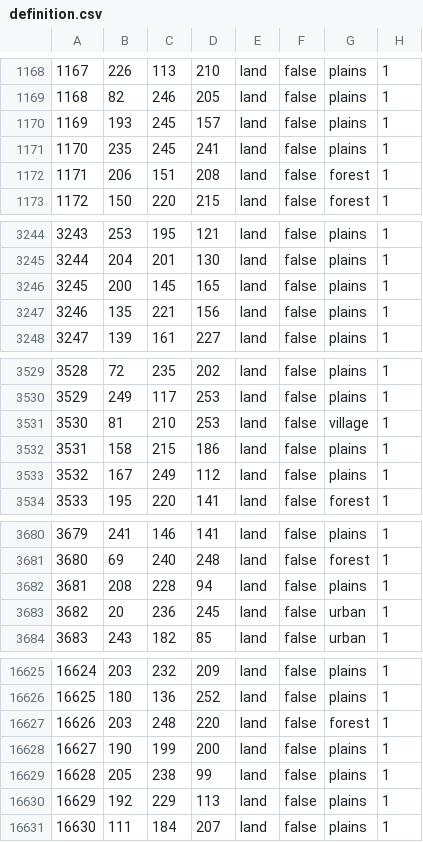
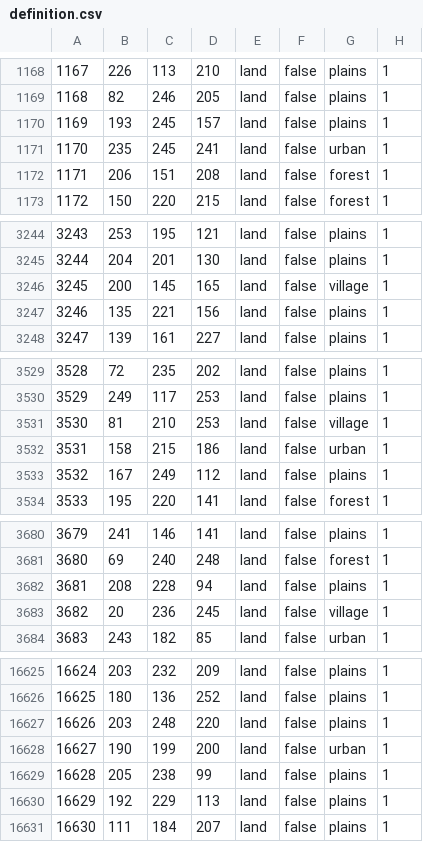
Before and after one commit to Donbass-Flames-Team/DonbassFlames, a CSV file: map/definition.csv, drawn as a sheet; only a part is shown, gaps mark what is left out; the diff covers the shown part only.

```diff
--- a/map/definition.csv
+++ b/map/definition.csv
@@ -1170,3 +1170,3 @@
 1169;193;245;157;land;false;plains;1
-1170;235;245;241;land;false;plains;1
+1170;235;245;241;land;false;urban;1
 1171;206;151;208;land;false;forest;1
@@ -3245,3 +3245,3 @@
 3244;204;201;130;land;false;plains;1
-3245;200;145;165;land;false;plains;1
+3245;200;145;165;land;false;village;1
 3246;135;221;156;land;false;plains;1
@@ -3531,3 +3531,3 @@
 3530;81;210;253;land;false;village;1
-3531;158;215;186;land;false;plains;1
+3531;158;215;186;land;false;urban;1
 3532;167;249;112;land;false;plains;1
@@ -3682,3 +3682,3 @@
 3681;208;228;94;land;false;plains;1
-3682;20;236;245;land;false;urban;1
+3682;20;236;245;land;false;village;1
 3683;243;182;85;land;false;urban;1
@@ -16626,4 +16626,4 @@
 16625;180;136;252;land;false;plains;1
-16626;203;248;220;land;false;forest;1
-16627;190;199;200;land;false;plains;1
+16626;203;248;220;land;false;plains;1
+16627;190;199;200;land;false;urban;1
 16628;205;238;99;land;false;plains;1
```
Also changed, not shown: 15 edited cells elsewhere in this file, 11 other files.
